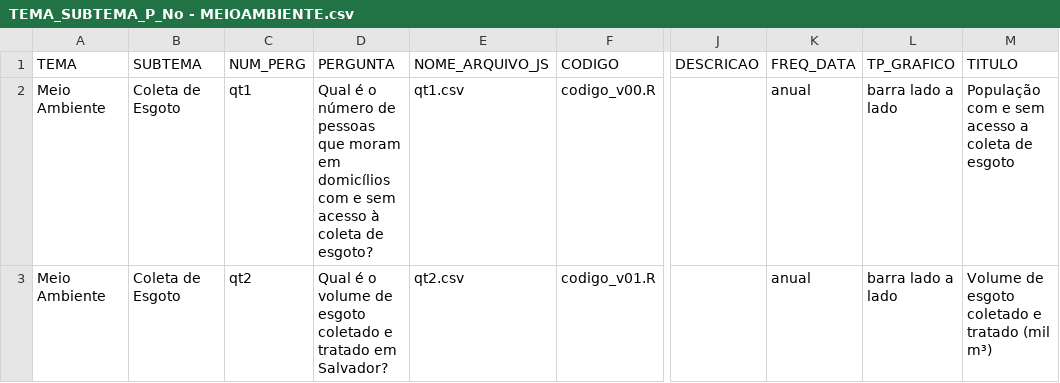
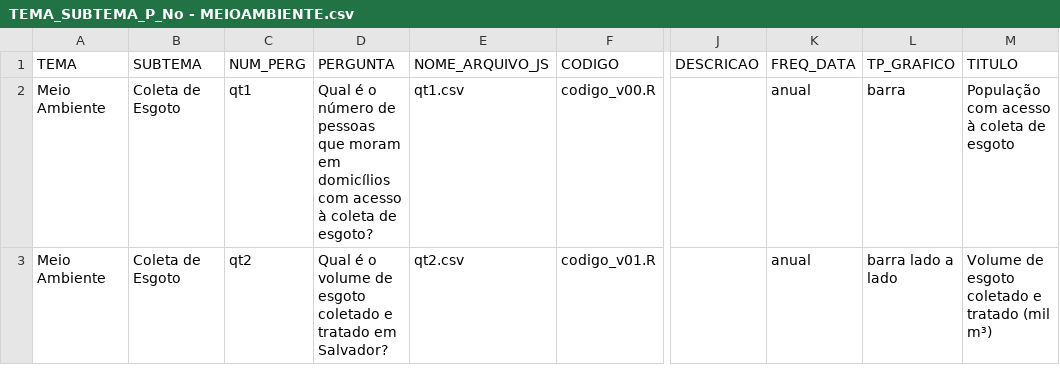
Before and after one commit to cienciadedadosnaep/rs_dados_meioambiente_coletadeesgoto, a CSV file: data/TEMA_SUBTEMA_P_No - MEIOAMBIENTE.csv, drawn as a sheet; only a part is shown, gaps mark what is left out; the diff names each change by its address in the sheet, - before the commit and + after, or states it on an @@ line.

Commit message:
Novo repositório de coleta de esgoto tratado. Código_v00.R criado. Toolbox ajustada, eixo Y dividido por 1000000. "M" adicionado ao Ylabel.

```diff
--- a/data/TEMA_SUBTEMA_P_No - MEIOAMBIENTE.csv
+++ b/data/TEMA_SUBTEMA_P_No - MEIOAMBIENTE.csv
-D2 (PERGUNTA): …domicílios com e sem acesso à…
+D2 (PERGUNTA): …domicílios com acesso à…
-L2 (TP_GRAFICO): barra lado a lado
+L2 (TP_GRAFICO): barra
-M2 (TITULO): População com e sem acesso a coleta de esgoto
+M2 (TITULO): População com acesso à coleta de esgoto
```
Also changed, not shown: 4 other files.
